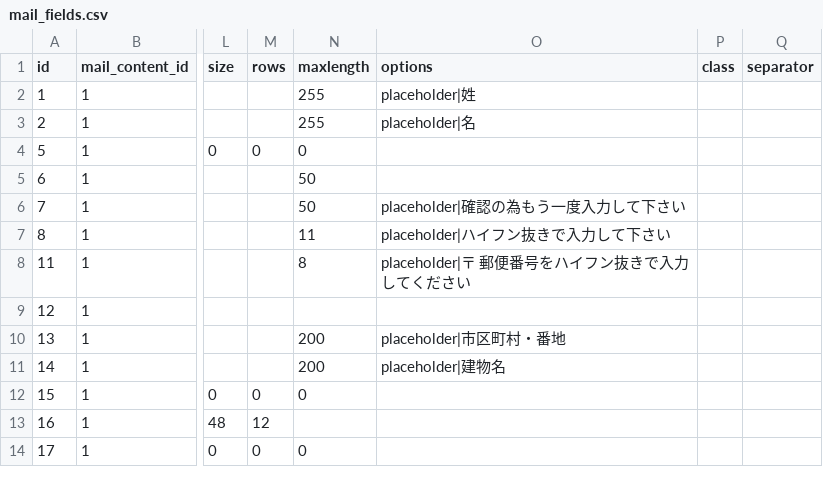
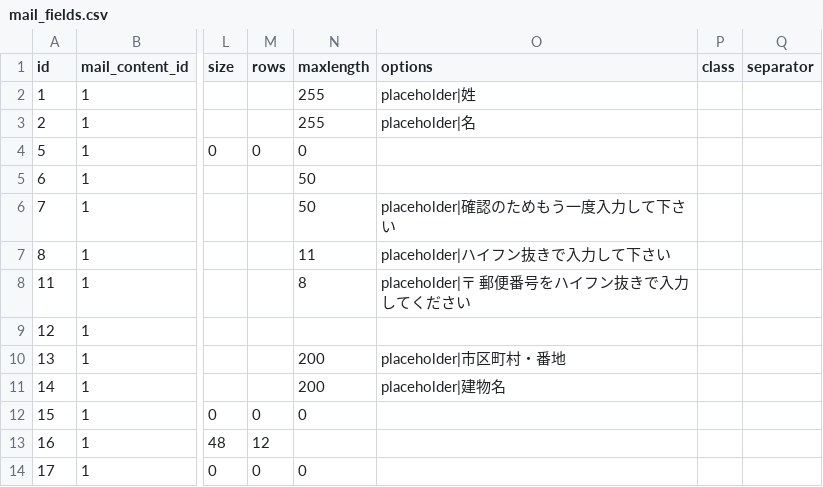
Before and after one commit to baserproject/baser-core, a CSV file: config/theme/bc_sample/Config/data/default/Mail/mail_fields.csv, drawn as a sheet; only a part is shown, gaps mark what is left out; the diff names each change by its address in the sheet, - before the commit and + after, or states it on an @@ line.

```diff
--- a/config/theme/bc_sample/Config/data/default/Mail/mail_fields.csv
+++ b/config/theme/bc_sample/Config/data/default/Mail/mail_fields.csv
-O6 (options): placeholder|確認の為もう一度入力して下さい
+O6 (options): placeholder|確認のためもう一度入力して下さい
```
Also changed, not shown: config/theme/bc_sample/Config/data/default/site_configs.csv, config/theme/bc_sample/Config/data/empty/Mail/mail_fields.csv, 37 other files.
